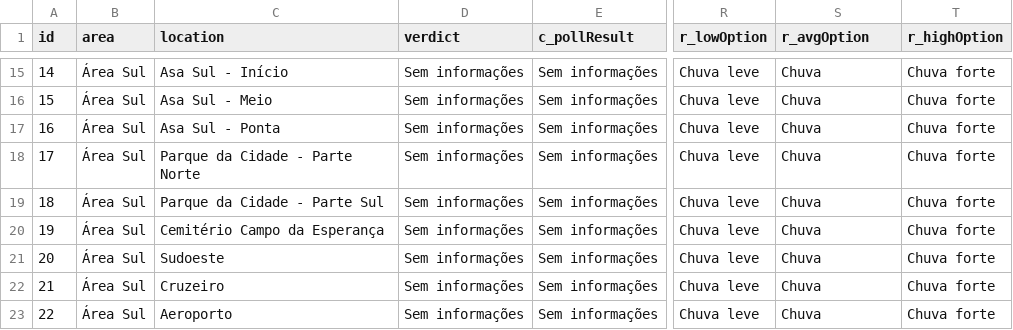
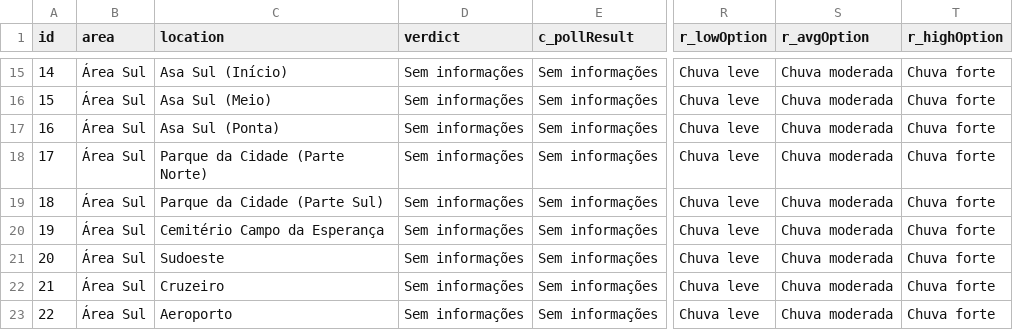
Before and after one commit to DaviDias21/Capitempo, a CSV file: polls.csv, drawn as a sheet; only a part is shown, gaps mark what is left out; the diff covers the shown part only; the diff names each change by its address in the sheet, - before the commit and + after, or states it on an @@ line.

```diff
--- a/polls.csv
+++ b/polls.csv
-C15 (location): Asa Sul - Início
+C15 (location): Asa Sul (Início)
-S15:S23 (r_avgOption): Chuva
+S15:S23 (r_avgOption): Chuva moderada
-C16 (location): Asa Sul - Meio
+C16 (location): Asa Sul (Meio)
-C17 (location): Asa Sul - Ponta
+C17 (location): Asa Sul (Ponta)
-C18 (location): Parque da Cidade - Parte Norte
+C18 (location): Parque da Cidade (Parte Norte)
-C19 (location): Parque da Cidade - Parte Sul
+C19 (location): Parque da Cidade (Parte Sul)
```
Also changed, not shown: 47 edited cells elsewhere in this file, 4 other files.
